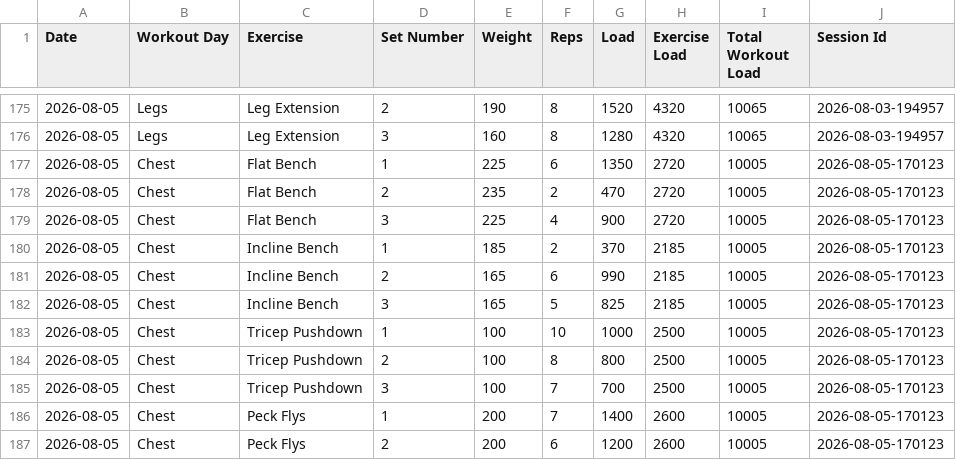
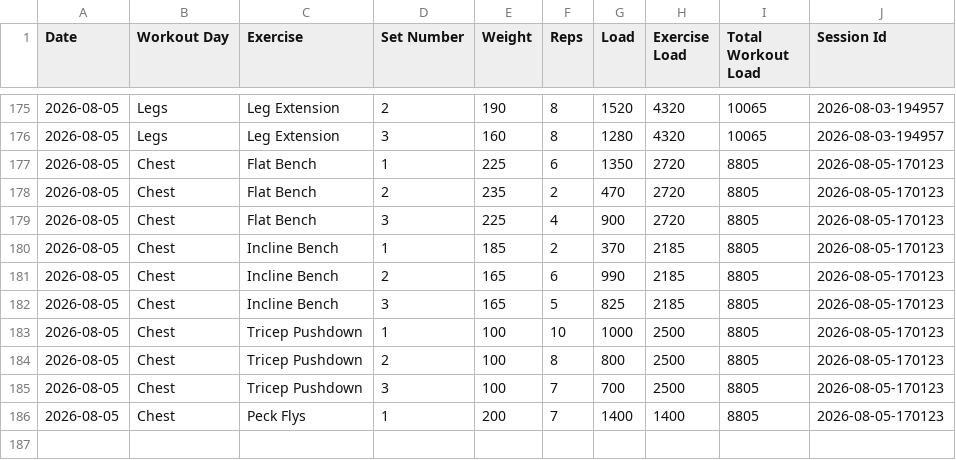
Before and after one commit to auckiefenstermacher19-cmd/Workout-Tracker-v2, a CSV file: workout_tracker.csv, drawn as a sheet; only a part is shown, gaps mark what is left out.

Commit message:
Autosave Chest — 2026-08-05

```diff
--- a/workout_tracker.csv
+++ b/workout_tracker.csv
@@ -176,12 +176,11 @@ Date,Workout Day,Exercise,Set Number,Weight,Reps,Load,Exercise Load,Total Workou
 2026-08-05,Legs,Leg Extension,3,160,8,1280,4320,10065,2026-08-03-194957
-2026-08-05,Chest,Flat Bench,1,225,6,1350,2720,10005,2026-08-05-170123
-2026-08-05,Chest,Flat Bench,2,235,2,470,2720,10005,2026-08-05-170123
-2026-08-05,Chest,Flat Bench,3,225,4,900,2720,10005,2026-08-05-170123
-2026-08-05,Chest,Incline Bench,1,185,2,370,2185,10005,2026-08-05-170123
-2026-08-05,Chest,Incline Bench,2,165,6,990,2185,10005,2026-08-05-170123
-2026-08-05,Chest,Incline Bench,3,165,5,825,2185,10005,2026-08-05-170123
-2026-08-05,Chest,Tricep Pushdown,1,100,10,1000,2500,10005,2026-08-05-170123
-2026-08-05,Chest,Tricep Pushdown,2,100,8,800,2500,10005,2026-08-05-170123
-2026-08-05,Chest,Tricep Pushdown,3,100,7,700,2500,10005,2026-08-05-170123
-2026-08-05,Chest,Peck Flys,1,200,7,1400,2600,10005,2026-08-05-170123
-2026-08-05,Chest,Peck Flys,2,200,6,1200,2600,10005,2026-08-05-170123
+2026-08-05,Chest,Flat Bench,1,225,6,1350,2720,8805,2026-08-05-170123
+2026-08-05,Chest,Flat Bench,2,235,2,470,2720,8805,2026-08-05-170123
+2026-08-05,Chest,Flat Bench,3,225,4,900,2720,8805,2026-08-05-170123
+2026-08-05,Chest,Incline Bench,1,185,2,370,2185,8805,2026-08-05-170123
+2026-08-05,Chest,Incline Bench,2,165,6,990,2185,8805,2026-08-05-170123
+2026-08-05,Chest,Incline Bench,3,165,5,825,2185,8805,2026-08-05-170123
+2026-08-05,Chest,Tricep Pushdown,1,100,10,1000,2500,8805,2026-08-05-170123
+2026-08-05,Chest,Tricep Pushdown,2,100,8,800,2500,8805,2026-08-05-170123
+2026-08-05,Chest,Tricep Pushdown,3,100,7,700,2500,8805,2026-08-05-170123
+2026-08-05,Chest,Peck Flys,1,200,7,1400,1400,8805,2026-08-05-170123
```
